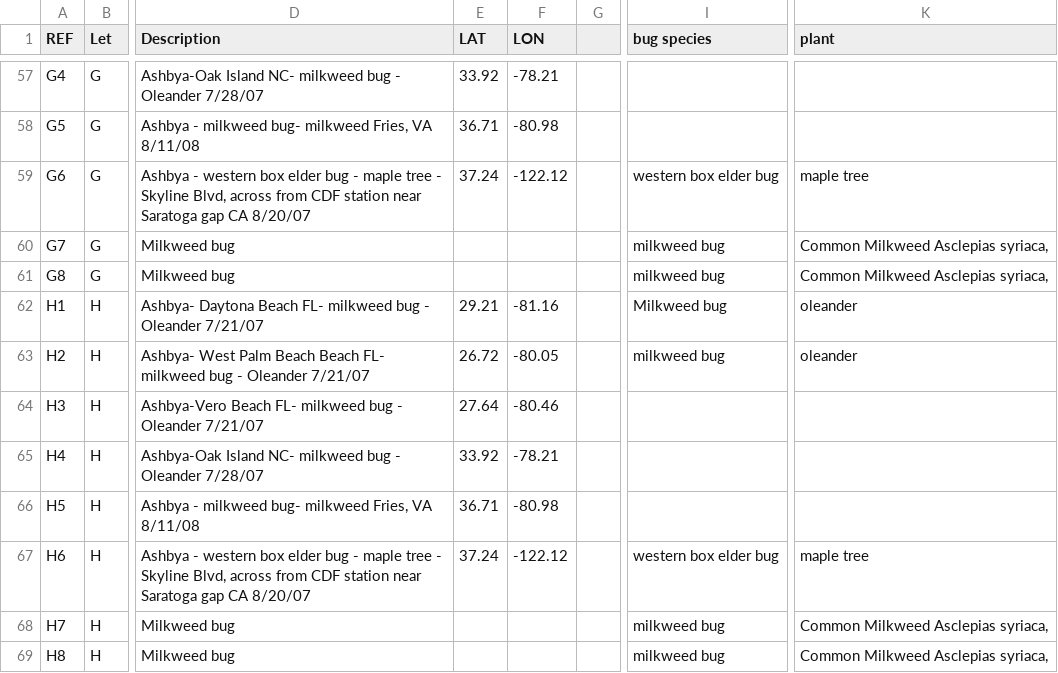
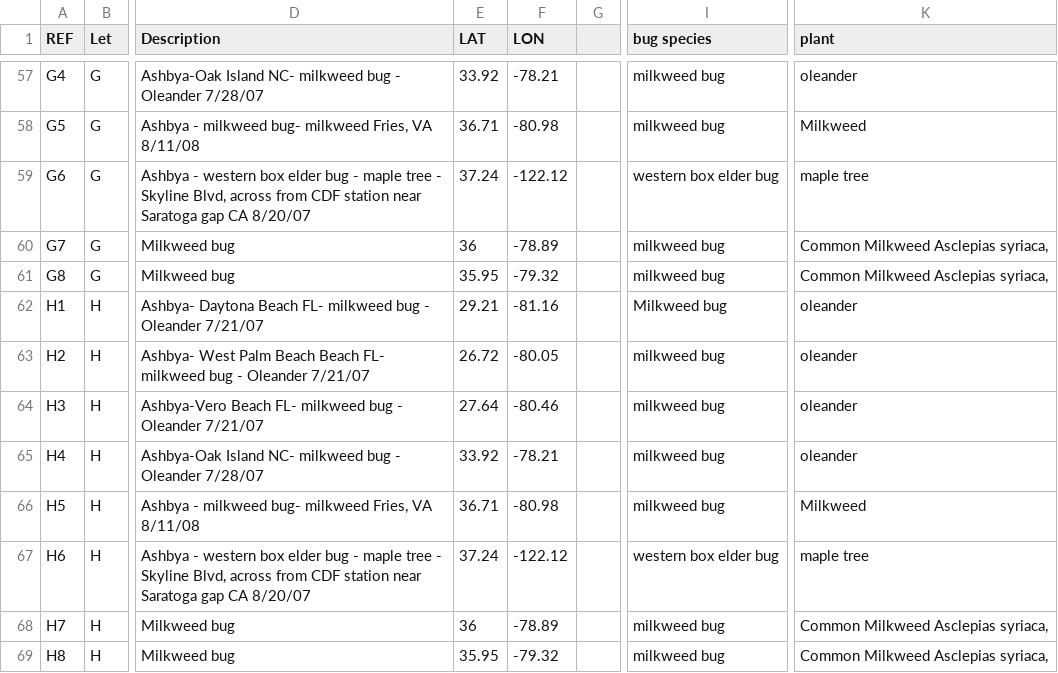
Before and after one commit to crockeraw/ashbya-genomes-pop-gen, a CSV file: source_data/metadata.csv, drawn as a sheet; only a part is shown, gaps mark what is left out; the diff covers the shown part only; the diff names each change by its address in the sheet, - before the commit and + after, or states it on an @@ line.

```diff
--- a/source_data/metadata.csv
+++ b/source_data/metadata.csv
-I57:I58 (bug species): (empty)
+I57:I58 (bug species): milkweed bug
-K57 (plant): (empty)
+K57 (plant): oleander
-K58 (plant): (empty)
+K58 (plant): Milkweed
-E60 (LAT): (empty)
+E60 (LAT): 36
-F60 (LON): (empty)
+F60 (LON): -78.89
-E61 (LAT): (empty)
+E61 (LAT): 35.95
-F61 (LON): (empty)
+F61 (LON): -79.32
-I64:I66 (bug species): (empty)
+I64:I66 (bug species): milkweed bug
-K64:K65 (plant): (empty)
+K64:K65 (plant): oleander
-K66 (plant): (empty)
+K66 (plant): Milkweed
-E68 (LAT): (empty)
+E68 (LAT): 36
-F68 (LON): (empty)
+F68 (LON): -78.89
-E69 (LAT): (empty)
+E69 (LAT): 35.95
-F69 (LON): (empty)
+F69 (LON): -79.32
```
Also changed, not shown: 74 edited cells elsewhere in this file, 3 other files.
